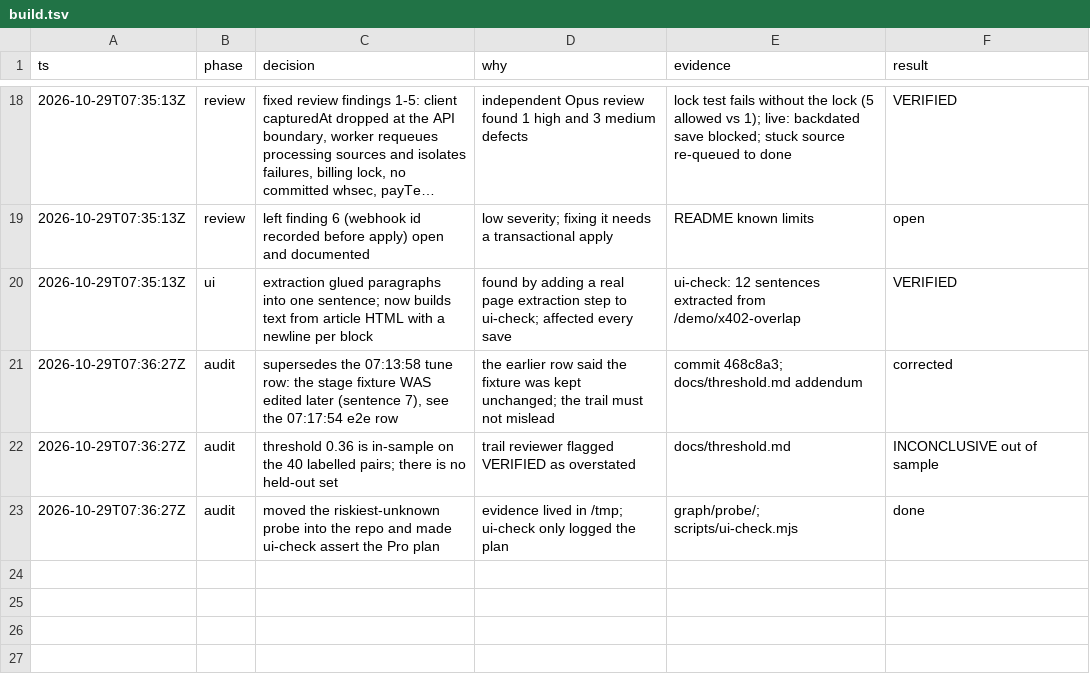
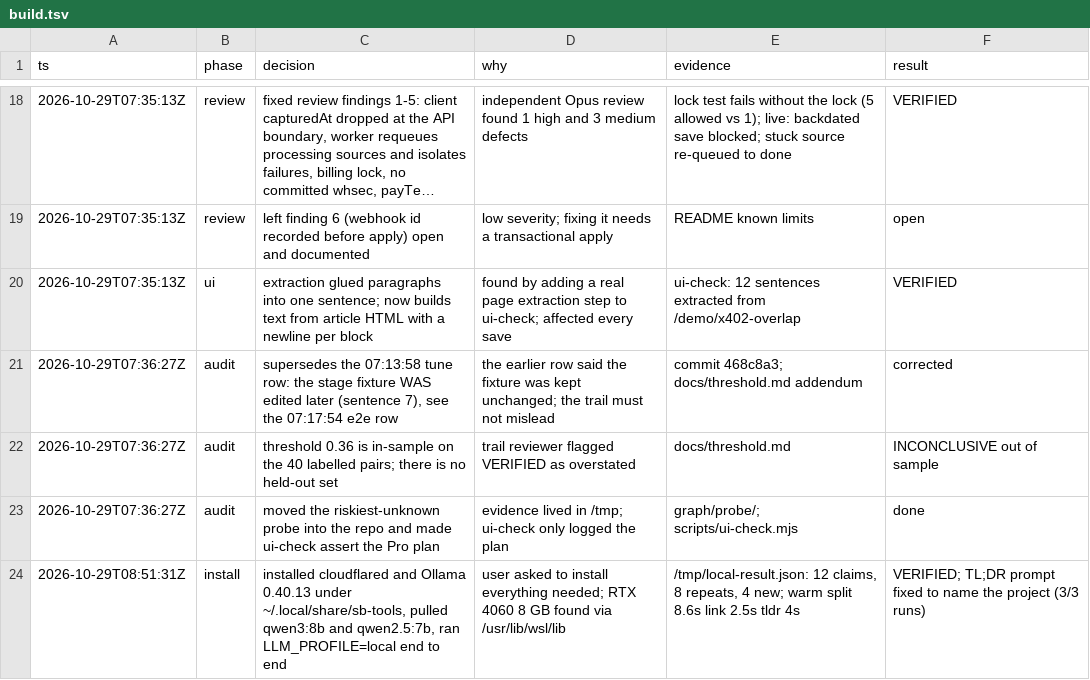
Before and after one commit to Ansh-Sonkusare/AtlastBrain, a TSV file: .audit/build.tsv, drawn as a sheet; only a part is shown, gaps mark what is left out; long unchanged cells end in ….

Commit message:
Decision trail: local LLM

```diff
--- a/.audit/build.tsv
+++ b/.audit/build.tsv
@@ -23 +23,2 @@ ts	phase	decision	why	evidence	result
 2026-10-29T07:36:27Z	audit	moved the riskiest-unknown probe into the repo and made ui-check assert the Pro plan	evidence lived in /tmp; ui-check only logged the plan	graph/probe/; scripts/ui-check.mjs	done
+2026-10-29T08:51:31Z	install	installed cloudflared and Ollama 0.40.13 under ~/.local/share/sb-tools, pulled qwen3:8b and qwen2.5:7b, ran LLM_PROFILE=local end to end	user asked to install everything needed; RTX 4060 8 GB found via /usr/lib/wsl/lib	/tmp/local-result.json: 12 claims, 8 repeats, 4 new; warm split 8.6s link 2.5s tldr 4s	VERIFIED; TL;DR prompt fixed to name the project (3/3 runs)
```
